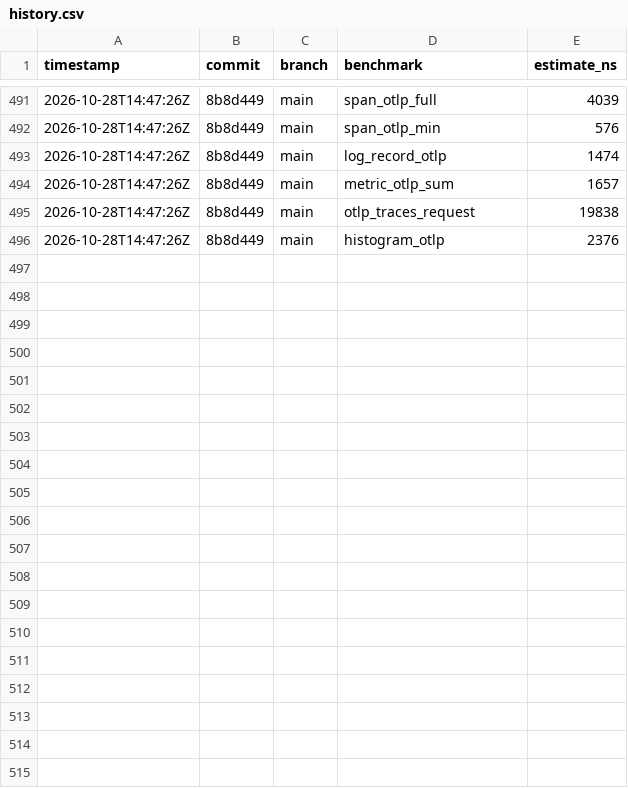
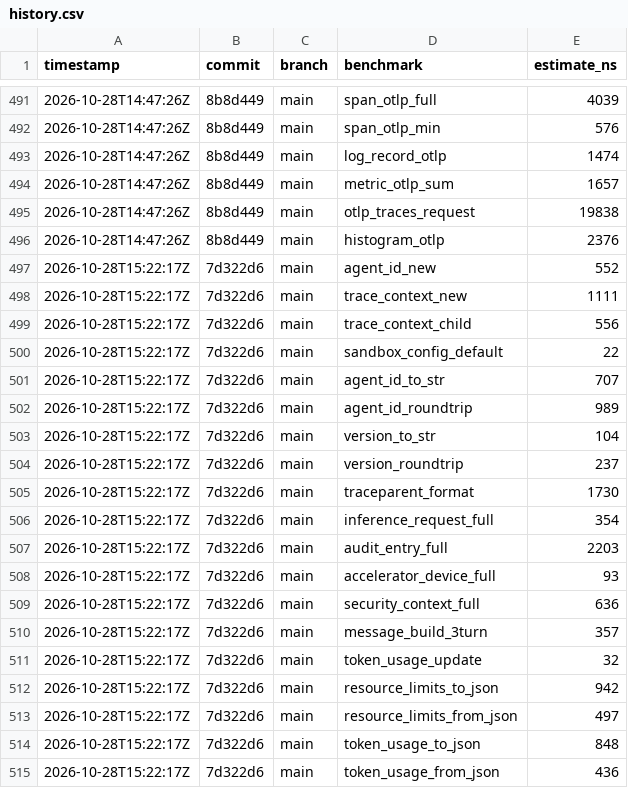
Before and after one commit to MacCracken/agnostik, a CSV file: docs/benchmarks/history.csv, drawn as a sheet; only a part is shown, gaps mark what is left out; the diff covers the shown part only.

```diff
--- a/docs/benchmarks/history.csv
+++ b/docs/benchmarks/history.csv
@@ -496 +496,20 @@ timestamp,commit,branch,benchmark,estimate_ns
 2026-10-28T14:47:26Z,8b8d449,main,histogram_otlp,2376
+2026-10-28T15:22:17Z,7d322d6,main,agent_id_new,552
+2026-10-28T15:22:17Z,7d322d6,main,trace_context_new,1111
+2026-10-28T15:22:17Z,7d322d6,main,trace_context_child,556
+2026-10-28T15:22:17Z,7d322d6,main,sandbox_config_default,22
+2026-10-28T15:22:17Z,7d322d6,main,agent_id_to_str,707
+2026-10-28T15:22:17Z,7d322d6,main,agent_id_roundtrip,989
+2026-10-28T15:22:17Z,7d322d6,main,version_to_str,104
+2026-10-28T15:22:17Z,7d322d6,main,version_roundtrip,237
+2026-10-28T15:22:17Z,7d322d6,main,traceparent_format,1730
+2026-10-28T15:22:17Z,7d322d6,main,inference_request_full,354
+2026-10-28T15:22:17Z,7d322d6,main,audit_entry_full,2203
+2026-10-28T15:22:17Z,7d322d6,main,accelerator_device_full,93
+2026-10-28T15:22:17Z,7d322d6,main,security_context_full,636
+2026-10-28T15:22:17Z,7d322d6,main,message_build_3turn,357
+2026-10-28T15:22:17Z,7d322d6,main,token_usage_update,32
+2026-10-28T15:22:17Z,7d322d6,main,resource_limits_to_json,942
+2026-10-28T15:22:17Z,7d322d6,main,resource_limits_from_json,497
+2026-10-28T15:22:17Z,7d322d6,main,token_usage_to_json,848
+2026-10-28T15:22:17Z,7d322d6,main,token_usage_from_json,436
```
Also changed, not shown: 12 added rows elsewhere in this file, 13 other files.
